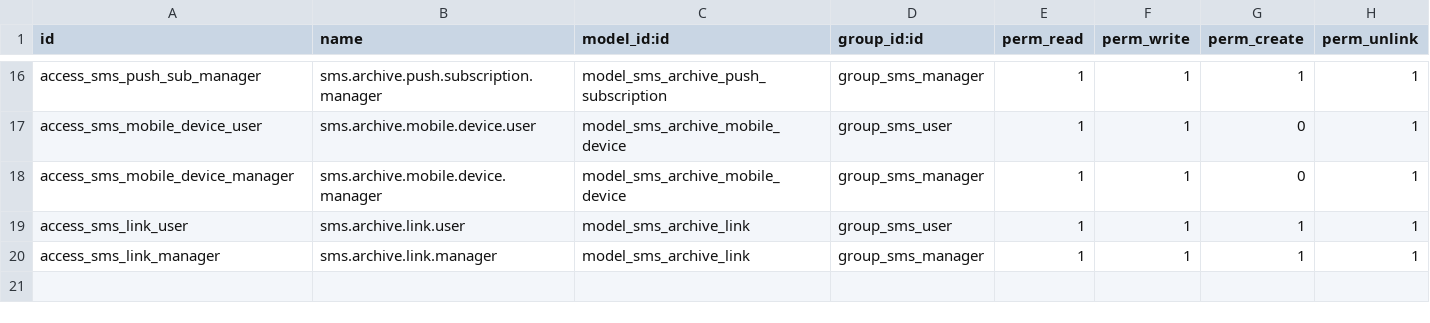
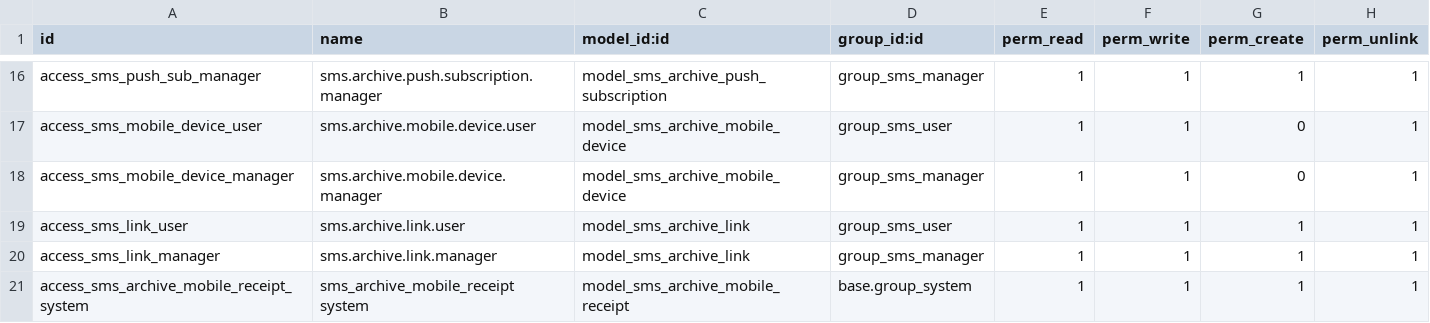
Before and after one commit to Symbifox/odoo-modules, a CSV file: bf_sms_archive/security/ir.model.access.csv, drawn as a sheet; only a part is shown, gaps mark what is left out.

```diff
--- a/bf_sms_archive/security/ir.model.access.csv
+++ b/bf_sms_archive/security/ir.model.access.csv
@@ -20 +20,2 @@ access_sms_link_user,sms.archive.link.user,model_sms_archive_link,group_sms_user
 access_sms_link_manager,sms.archive.link.manager,model_sms_archive_link,group_sms_manager,1,1,1,1
+access_sms_archive_mobile_receipt_system,sms_archive_mobile_receipt system,model_sms_archive_mobile_receipt,base.group_system,1,1,1,1
```
Also changed, not shown: 13 other files.
